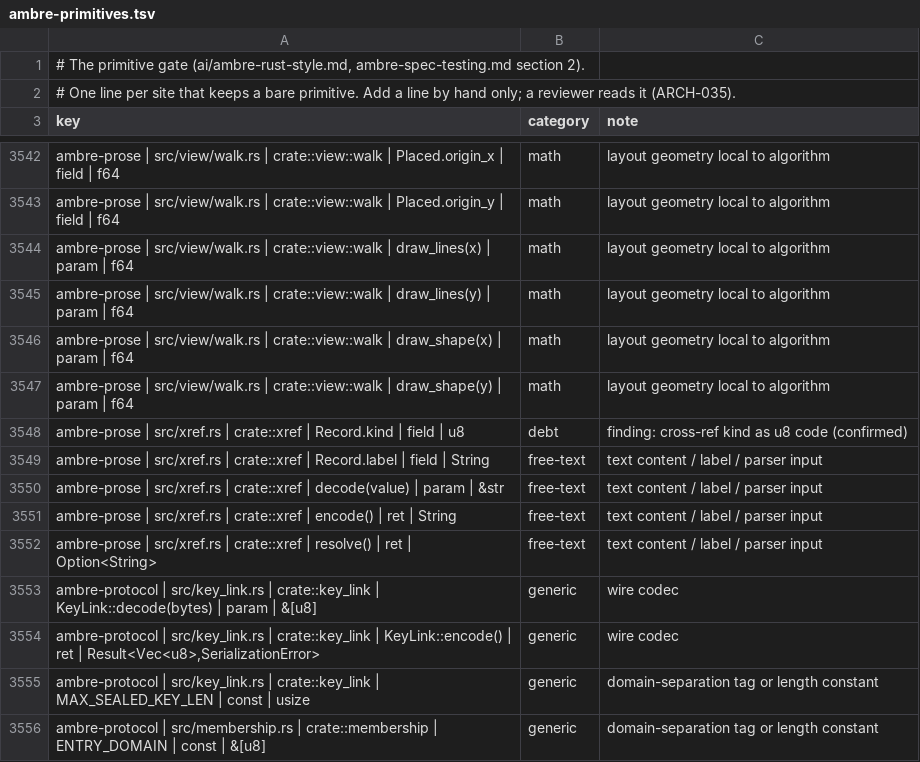
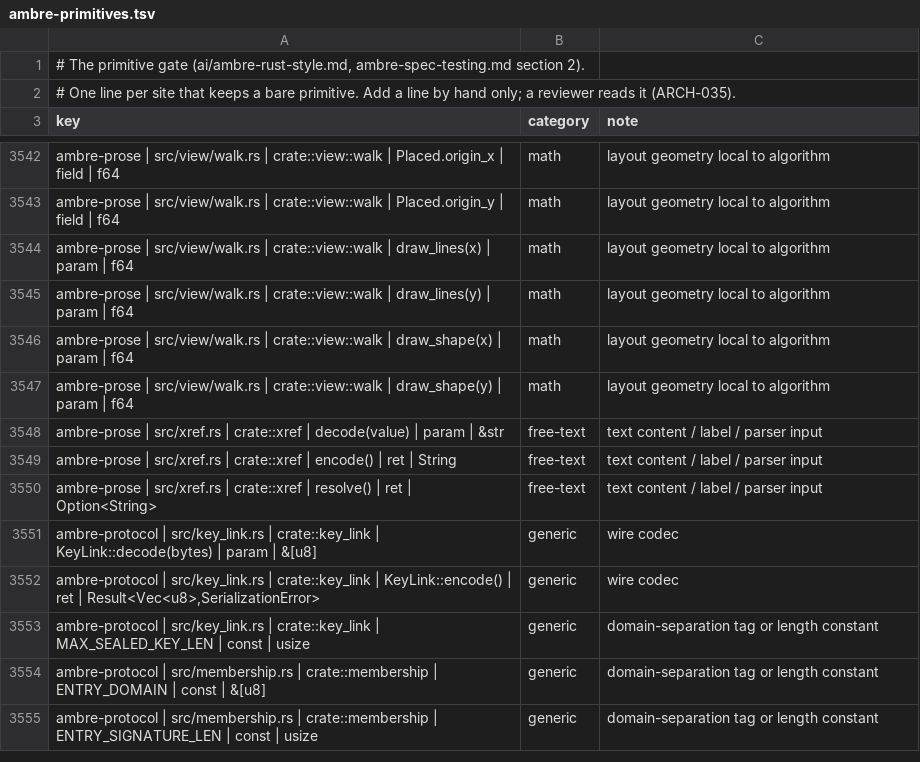
Before and after one commit to ambre-suite/ambre, a TSV file: specs/1-Foundations/ambre-primitives.tsv, drawn as a sheet; only a part is shown, gaps mark what is left out; the shorter side is filled out with more unchanged rows.

```diff
--- a/specs/1-Foundations/ambre-primitives.tsv
+++ b/specs/1-Foundations/ambre-primitives.tsv
@@ -3547,4 +3547,2 @@ ambre-prose | src/view/walk.rs | crate::view::walk | draw_shape(x) | param | f64
 ambre-prose | src/view/walk.rs | crate::view::walk | draw_shape(y) | param | f64	math	layout geometry local to algorithm
-ambre-prose | src/xref.rs | crate::xref | Record.kind | field | u8	debt	finding: cross-ref kind as u8 code (confirmed)
-ambre-prose | src/xref.rs | crate::xref | Record.label | field | String	free-text	text content / label / parser input
 ambre-prose | src/xref.rs | crate::xref | decode(value) | param | &str	free-text	text content / label / parser input
```
Also changed, not shown: 2 other files.
